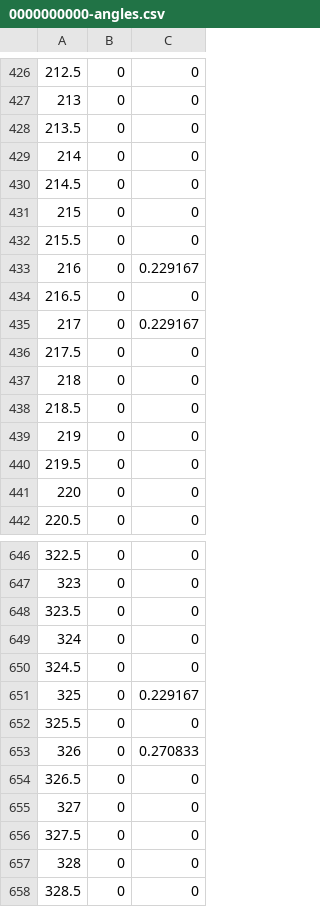
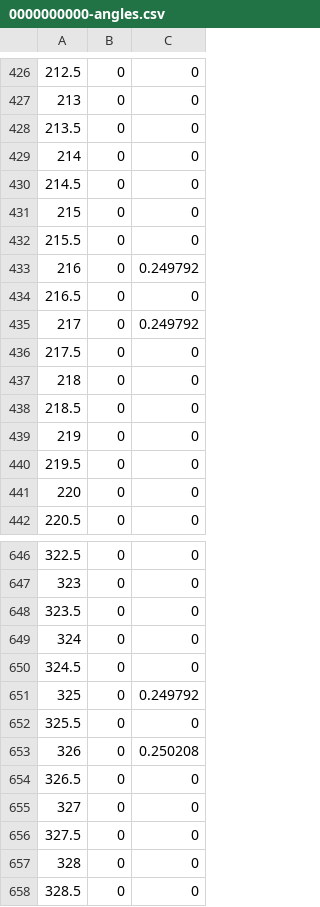
Before and after one commit to malramsay64/analysis, a CSV file: work/trj_contact/0000000000-angles.csv, drawn as a sheet; only a part is shown, gaps mark what is left out.

```diff
--- a/work/trj_contact/0000000000-angles.csv
+++ b/work/trj_contact/0000000000-angles.csv
@@ -432,5 +432,5 @@
 215.5,0,0
-216,0,0.229167
+216,0,0.249792
 216.5,0,0
-217,0,0.229167
+217,0,0.249792
 217.5,0,0
@@ -650,5 +650,5 @@
 324.5,0,0
-325,0,0.229167
+325,0,0.249792
 325.5,0,0
-326,0,0.270833
+326,0,0.250208
 326.5,0,0
```
Also changed, not shown: 14 other files.
